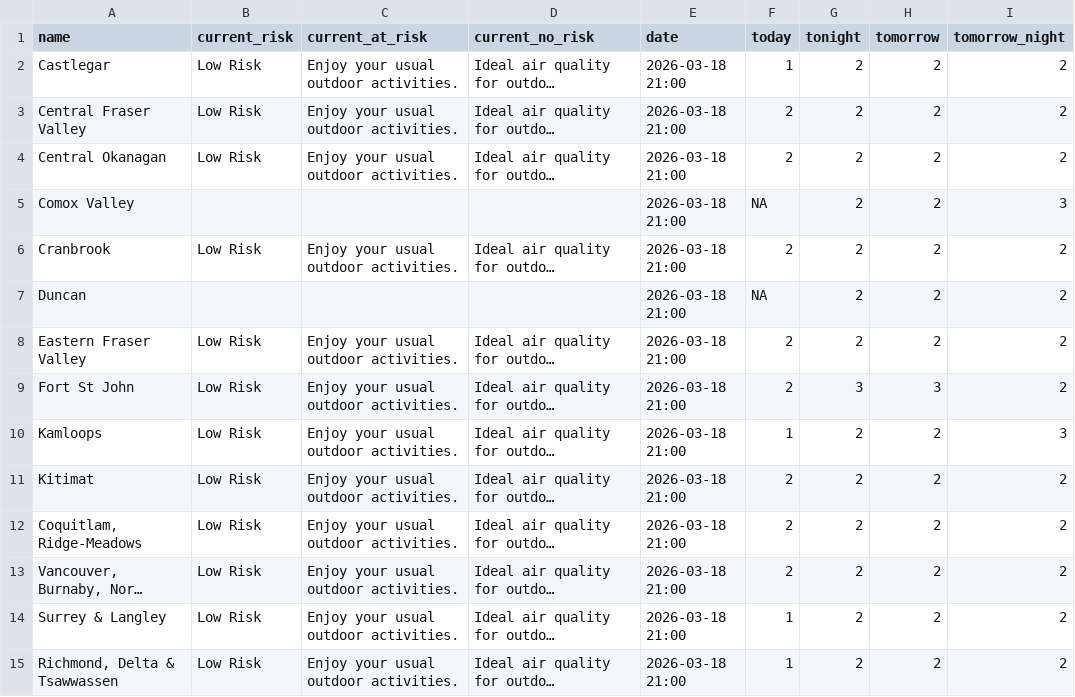
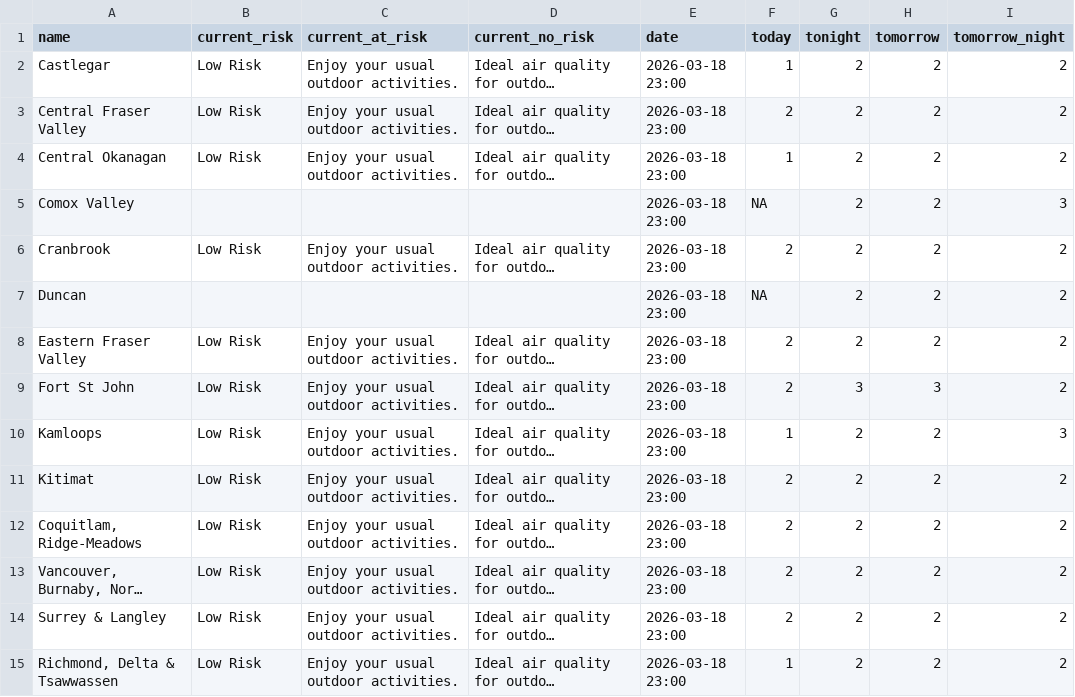
Before and after one commit to vs-postmedia/bc-wildfire-scraper, a CSV file: data/aqhi-data.csv, drawn as a sheet; only a part is shown; long unchanged cells end in …; the diff covers the shown part only; the diff names each change by its address in the sheet, - before the commit and + after, or states it on an @@ line.

```diff
--- a/data/aqhi-data.csv
+++ b/data/aqhi-data.csv
-E2:E15 (date): 2026-03-18 21:00
+E2:E15 (date): 2026-03-18 23:00
-F4 (today): 2
+F4 (today): 1
-F14 (today): 1
+F14 (today): 2
```
Also changed, not shown: 15 edited cells elsewhere in this file, 1 other file.
